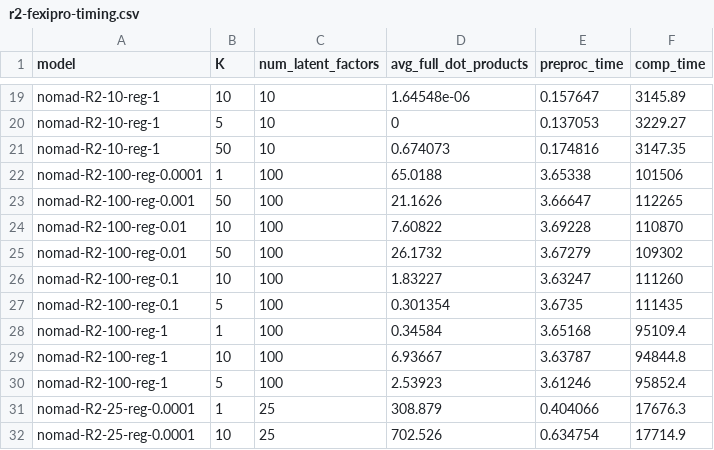
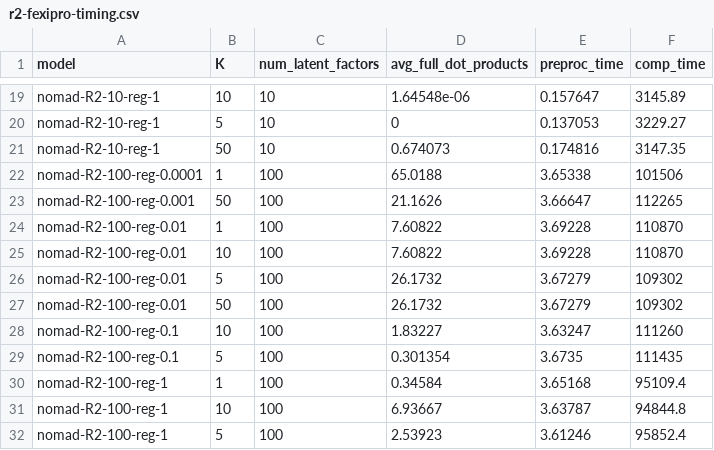
Before and after one commit to stanford-futuredata/optimus-maximus, a CSV file: plots/timing-results/r2-fexipro-timing.csv, drawn as a sheet; only a part is shown, gaps mark what is left out; the shorter side is filled out with more unchanged rows; the diff names each change by its address in the sheet, - before the commit and + after, or states it on an @@ line.

```diff
--- a/plots/timing-results/r2-fexipro-timing.csv
+++ b/plots/timing-results/r2-fexipro-timing.csv
+row 24: nomad-R2-100-reg-0.01 | 1 | 100 | 7.60822 | 3.69228 | 110870
+row 26: nomad-R2-100-reg-0.01 | 5 | 100 | 26.1732 | 3.67279 | 109302
```
Also changed, not shown: plots/rmse.csv.
